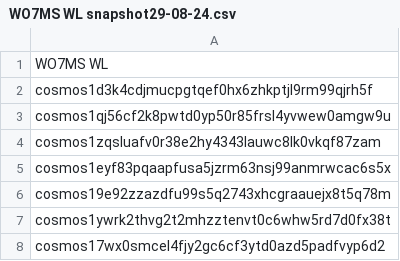
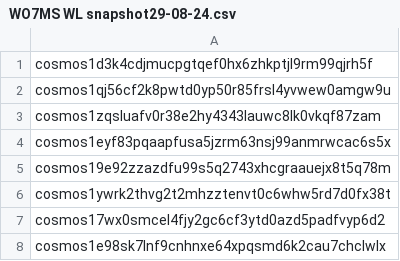
Before and after one commit to CosmosWorms/WO7MS-WL, a CSV file: WO7MS WL snapshot29-08-24.csv, drawn as a sheet; only a part is shown; the shorter side is filled out with more unchanged rows; the diff names each change by its address in the sheet, - before the commit and + after, or states it on an @@ line.

Commit message:
Update WO7MS WL snapshot29-08-24.csv

```diff
--- a/WO7MS WL snapshot29-08-24.csv
+++ b/WO7MS WL snapshot29-08-24.csv
-row 1: WO7MS WL
```
